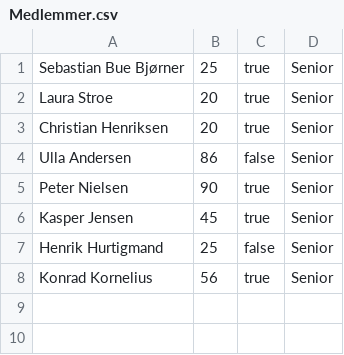
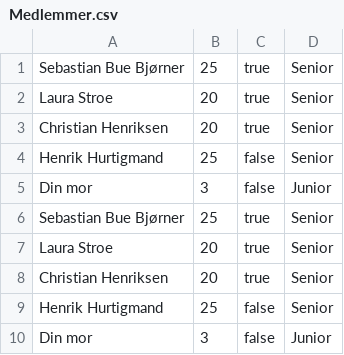
Before and after one commit to Chri75ky/delfinen, a CSV file: data/Medlemmer.csv, drawn as a sheet.

```diff
--- a/data/Medlemmer.csv
+++ b/data/Medlemmer.csv
@@ -3,6 +3,8 @@ Laura Stroe;20;true;Senior
 Christian Henriksen;20;true;Senior
-Ulla Andersen;86;false;Senior
-Peter Nielsen;90;true;Senior
-Kasper Jensen;45;true;Senior
 Henrik Hurtigmand;25;false;Senior
-Konrad Kornelius;56;true;Senior
+Din mor;3;false;Junior
+Sebastian Bue Bjørner;25;true;Senior
+Laura Stroe;20;true;Senior
+Christian Henriksen;20;true;Senior
+Henrik Hurtigmand;25;false;Senior
+Din mor;3;false;Junior
```
Also changed, not shown: 6 other files.
